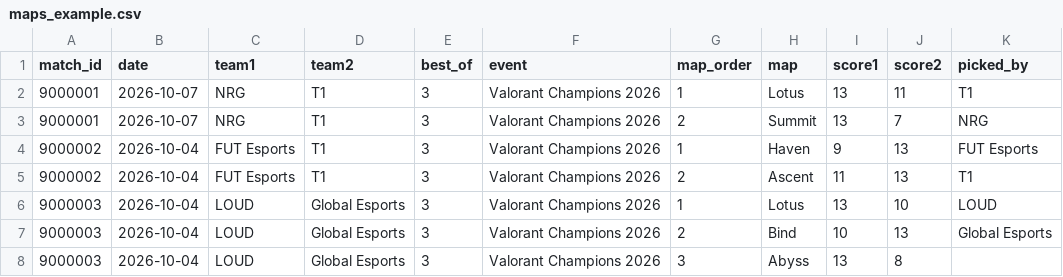
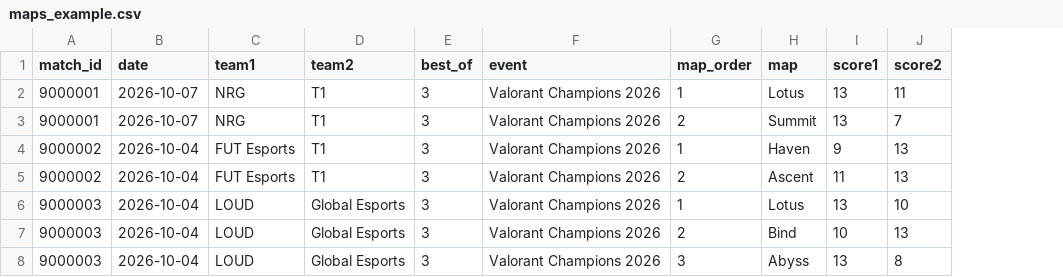
Before and after one commit to c4rlosst/qnt-vlrpredictor, a CSV file: examples/maps_example.csv, drawn as a sheet; the diff names each change by its address in the sheet, - before the commit and + after, or states it on an @@ line.

Commit message:
Switch to Elo-only and simplify the pipeline
Replace the per-map LightGBM model, veto simulation/resolution, side
tracking, roster-stability form features, event-stage weighting, and
map-level Elo with a single team Elo rating fed through one fitted
logistic scale (P(win map) = sigmoid(slope * elo_diff / 100)).

On a full season (~2,000 maps) every richer model tied or lost to this
on held-out data (see README), so the simpler model is the right one:
same predictions, far less code and far fewer config knobs.

- features/: elo.py trimmed to one EloTracker; roster.py replaces
  rolling.py (only lineup continuity/stability remain); build_features.py
  replays history into Elo + roster state only
- models/: elo_model.py (fit + save/load) and combinatorics.py (plain
  independent-maps score distribution) replace map_model.py, veto.py,
  and the correlated-maps (tau) machinery; evaluate.py compares the
  fitted model against textbook Elo instead of a GBM
- predict.py/upcoming.py: no more maps/picks/is_international/veto
  arguments; a prediction is just two Elo snapshots -> one map
  probability -> a series distribution
- storage/importer/ingest/parsers: drop picked_by, is_international,
  start-side and veto-step storage/parsing — never used by the model
- cli.py: drop the `reparse` command (its cache-replay helper is gone)
- web UI: drop the maps/international inputs, map-pool and veto-scenario
  tables; footer already says predictions are pre-game only
- delete scripts/analyze_start_side.py, check_series_calibration.py,
  compare_variants.py, fit_series_tau.py, generate_synthetic_data.py
  (dead against the new schema) — their findings are folded into the
  README
- rewrite the test suite for the simplified modules; 68 tests pass
- README: short "how we compute it" / "checking it" write-up for the
  Elo-only model, replacing the stale GBM-era one

```diff
--- a/examples/maps_example.csv
+++ b/examples/maps_example.csv
-column K (picked_by), rows 2-7: T1 | NRG | FUT Esports | T1 | LOUD | Global Esports
```
Also changed, not shown: 44 other files.
